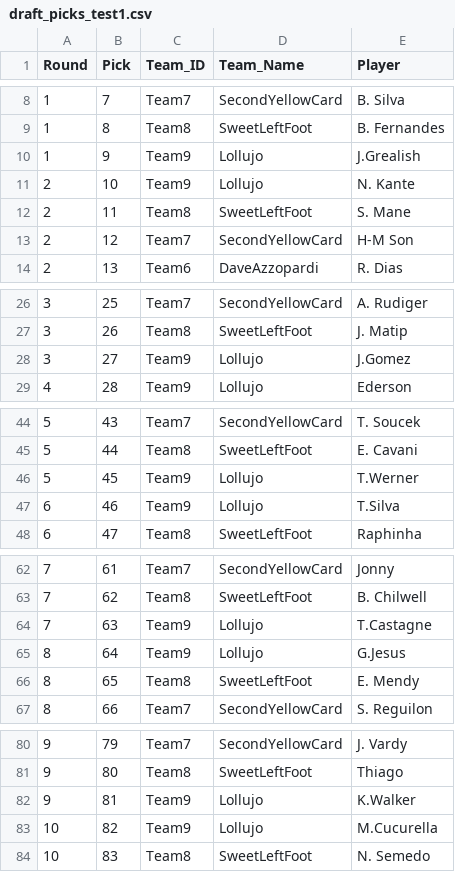
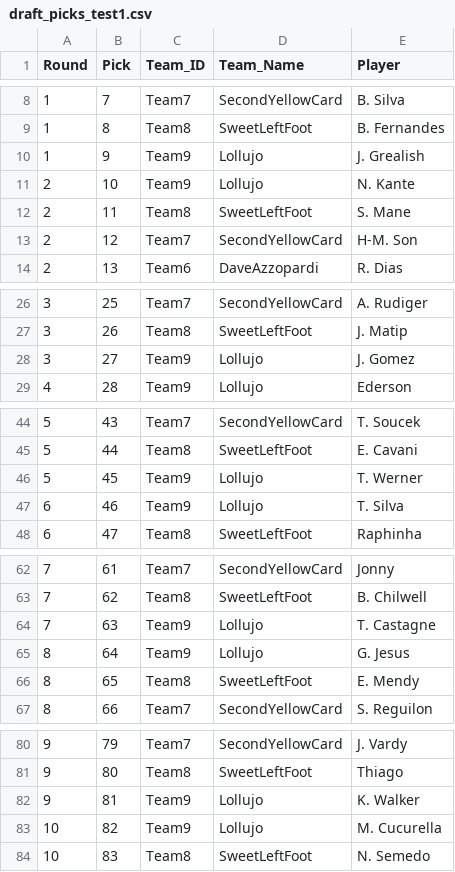
Before and after one commit to rogers1000/fmss, a CSV file: draft_picks_test1.csv, drawn as a sheet; only a part is shown, gaps mark what is left out; the diff covers the shown part only.

```diff
--- a/draft_picks_test1.csv
+++ b/draft_picks_test1.csv
@@ -9,6 +9,6 @@ Round,Pick,Team_ID,Team_Name,Player
 1,8,Team8,SweetLeftFoot,B. Fernandes
-1,9,Team9,Lollujo,J.Grealish
+1,9,Team9,Lollujo,J. Grealish
 2,10,Team9,Lollujo,N. Kante
 2,11,Team8,SweetLeftFoot,S. Mane
-2,12,Team7,SecondYellowCard,H-M Son
+2,12,Team7,SecondYellowCard,H-M. Son
 2,13,Team6,DaveAzzopardi,R. Dias
@@ -27,3 +27,3 @@ Round,Pick,Team_ID,Team_Name,Player
 3,26,Team8,SweetLeftFoot,J. Matip
-3,27,Team9,Lollujo,J.Gomez
+3,27,Team9,Lollujo,J. Gomez
 4,28,Team9,Lollujo,Ederson
@@ -45,4 +45,4 @@ Round,Pick,Team_ID,Team_Name,Player
 5,44,Team8,SweetLeftFoot,E. Cavani
-5,45,Team9,Lollujo,T.Werner
-6,46,Team9,Lollujo,T.Silva
+5,45,Team9,Lollujo,T. Werner
+6,46,Team9,Lollujo,T. Silva
 6,47,Team8,SweetLeftFoot,Raphinha
@@ -63,4 +63,4 @@ Round,Pick,Team_ID,Team_Name,Player
 7,62,Team8,SweetLeftFoot,B. Chilwell
-7,63,Team9,Lollujo,T.Castagne
-8,64,Team9,Lollujo,G.Jesus
+7,63,Team9,Lollujo,T. Castagne
+8,64,Team9,Lollujo,G. Jesus
 8,65,Team8,SweetLeftFoot,E. Mendy
@@ -81,4 +81,4 @@ Round,Pick,Team_ID,Team_Name,Player
 9,80,Team8,SweetLeftFoot,Thiago
-9,81,Team9,Lollujo,K.Walker
-10,82,Team9,Lollujo,M.Cucurella
+9,81,Team9,Lollujo,K. Walker
+10,82,Team9,Lollujo,M. Cucurella
 10,83,Team8,SweetLeftFoot,N. Semedo
```
Also changed, not shown: 21 edited cells elsewhere in this file.
